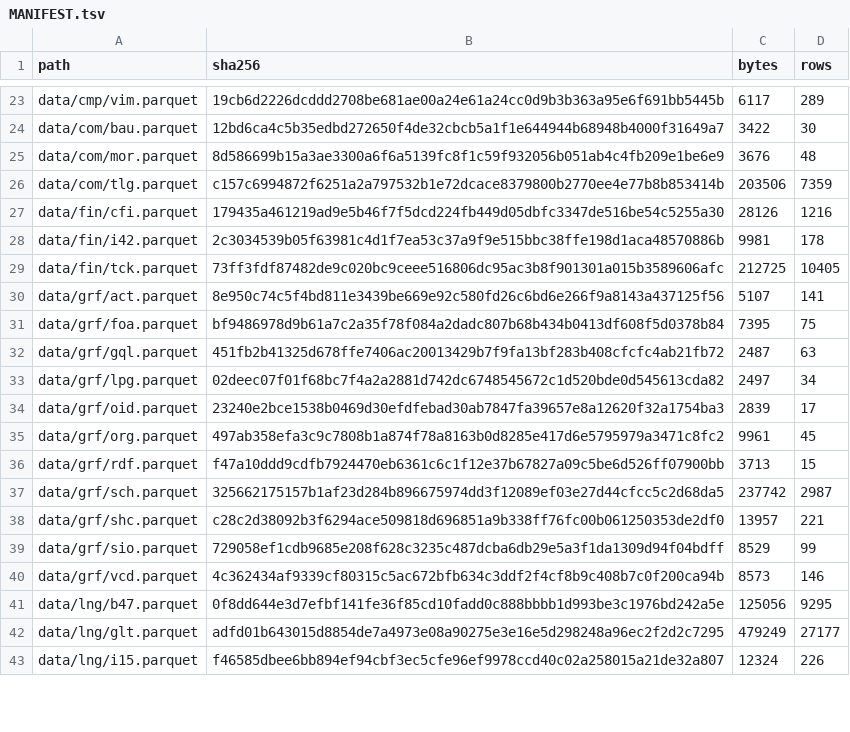
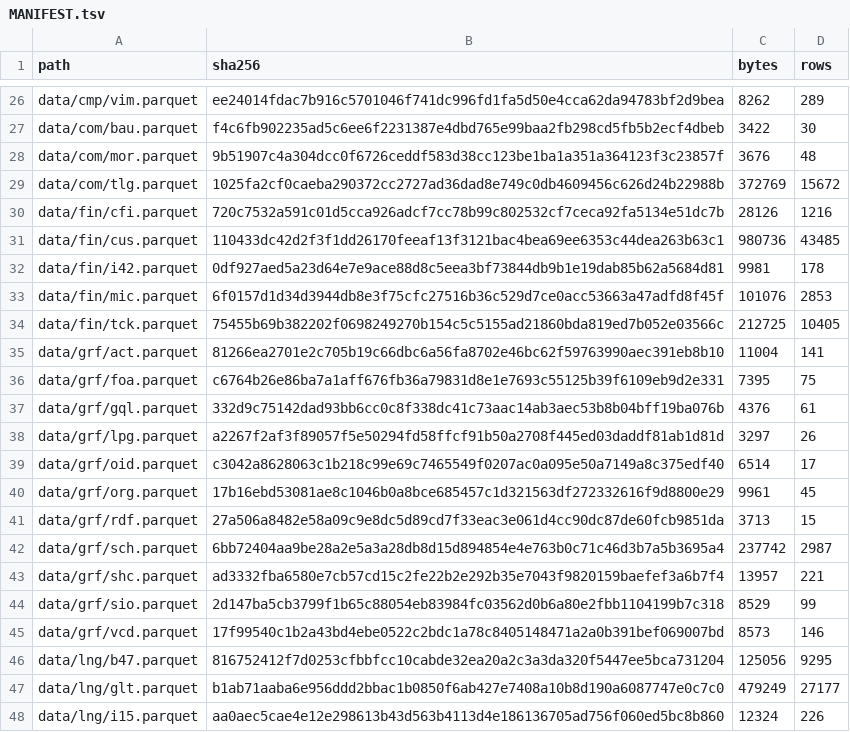
Before and after one commit to brennercruvinel/3char-pipeline, a TSV file: deposit/MANIFEST.tsv, drawn as a sheet; only a part is shown, gaps mark what is left out; addresses are those after the commit; the diff covers the shown part only; the diff names each change by its address in the sheet, - before the commit and + after, or states it on an @@ line.

```diff
--- a/deposit/MANIFEST.tsv
+++ b/deposit/MANIFEST.tsv
-B26 (sha256): 19cb6d2226dcddd2708be681ae00a24e61a24cc0d9b3b363a95e6f691bb5445b
+B26 (sha256): ee24014fdac7b916c5701046f741dc996fd1fa5d50e4cca62da94783bf2d9bea
-C26 (bytes): 6117
+C26 (bytes): 8262
-B27 (sha256): 12bd6ca4c5b35edbd272650f4de32cbcb5a1f1e644944b68948b4000f31649a7
+B27 (sha256): f4c6fb902235ad5c6ee6f2231387e4dbd765e99baa2fb298cd5fb5b2ecf4dbeb
-B28 (sha256): 8d586699b15a3ae3300a6f6a5139fc8f1c59f932056b051ab4c4fb209e1be6e9
+B28 (sha256): 9b51907c4a304dcc0f6726ceddf583d38cc123be1ba1a351a364123f3c23857f
-B29 (sha256): c157c6994872f6251a2a797532b1e72dcace8379800b2770ee4e77b8b853414b
+B29 (sha256): 1025fa2cf0caeba290372cc2727ad36dad8e749c0db4609456c626d24b22988b
-C29 (bytes): 203506
+C29 (bytes): 372769
-D29 (rows): 7359
+D29 (rows): 15672
-B30 (sha256): 179435a461219ad9e5b46f7f5dcd224fb449d05dbfc3347de516be54c5255a30
+B30 (sha256): 720c7532a591c01d5cca926adcf7cc78b99c802532cf7ceca92fa5134e51dc7b
+row 31: data/fin/cus.parquet | 110433dc42d2f3f1dd26170feeaf13f3121bac4bea69ee6353c44dea263b63c1 | 980736 | 43485
-B32 (sha256): 2c3034539b05f63981c4d1f7ea53c37a9f9e515bbc38ffe198d1aca48570886b
+B32 (sha256): 0df927aed5a23d64e7e9ace88d8c5eea3bf73844db9b1e19dab85b62a5684d81
+row 33: data/fin/mic.parquet | 6f0157d1d34d3944db8e3f75cfc27516b36c529d7ce0acc53663a47adfd8f45f | 101076 | 2853
-B34 (sha256): 73ff3fdf87482de9c020bc9ceee516806dc95ac3b8f901301a015b3589606afc
+B34 (sha256): 75455b69b382202f0698249270b154c5c5155ad21860bda819ed7b052e03566c
-B35 (sha256): 8e950c74c5f4bd811e3439be669e92c580fd26c6bd6e266f9a8143a437125f56
+B35 (sha256): 81266ea2701e2c705b19c66dbc6a56fa8702e46bc62f59763990aec391eb8b10
-C35 (bytes): 5107
+C35 (bytes): 11004
-B36 (sha256): bf9486978d9b61a7c2a35f78f084a2dadc807b68b434b0413df608f5d0378b84
+B36 (sha256): c6764b26e86ba7a1aff676fb36a79831d8e1e7693c55125b39f6109eb9d2e331
-B37 (sha256): 451fb2b41325d678ffe7406ac20013429b7f9fa13bf283b408cfcfc4ab21fb72
+B37 (sha256): 332d9c75142dad93bb6cc0c8f338dc41c73aac14ab3aec53b8b04bff19ba076b
-C37 (bytes): 2487
+C37 (bytes): 4376
-D37 (rows): 63
+D37 (rows): 61
-B38 (sha256): 02deec07f01f68bc7f4a2a2881d742dc6748545672c1d520bde0d545613cda82
+B38 (sha256): a2267f2af3f89057f5e50294fd58ffcf91b50a2708f445ed03daddf81ab1d81d
-C38 (bytes): 2497
+C38 (bytes): 3297
-D38 (rows): 34
+D38 (rows): 26
-B39 (sha256): 23240e2bce1538b0469d30efdfebad30ab7847fa39657e8a12620f32a1754ba3
+B39 (sha256): c3042a8628063c1b218c99e69c7465549f0207ac0a095e50a7149a8c375edf40
-C39 (bytes): 2839
+C39 (bytes): 6514
-B40 (sha256): 497ab358efa3c9c7808b1a874f78a8163b0d8285e417d6e5795979a3471c8fc2
+B40 (sha256): 17b16ebd53081ae8c1046b0a8bce685457c1d321563df272332616f9d8800e29
-B41 (sha256): f47a10ddd9cdfb7924470eb6361c6c1f12e37b67827a09c5be6d526ff07900bb
+B41 (sha256): 27a506a8482e58a09c9e8dc5d89cd7f33eac3e061d4cc90dc87de60fcb9851da
-B42 (sha256): 325662175157b1af23d284b896675974dd3f12089ef03e27d44cfcc5c2d68da5
+B42 (sha256): 6bb72404aa9be28a2e5a3a28db8d15d894854e4e763b0c71c46d3b7a5b3695a4
-B43 (sha256): c28c2d38092b3f6294ace509818d696851a9b338ff76fc00b061250353de2df0
+B43 (sha256): ad3332fba6580e7cb57cd15c2fe22b2e292b35e7043f9820159baefef3a6b7f4
-B44 (sha256): 729058ef1cdb9685e208f628c3235c487dcba6db29e5a3f1da1309d94f04bdff
+B44 (sha256): 2d147ba5cb3799f1b65c88054eb83984fc03562d0b6a80e2fbb1104199b7c318
-B45 (sha256): 4c362434af9339cf80315c5ac672bfb634c3ddf2f4cf8b9c408b7c0f200ca94b
+B45 (sha256): 17f99540c1b2a43bd4ebe0522c2bdc1a78c8405148471a2a0b391bef069007bd
-B46 (sha256): 0f8dd644e3d7efbf141fe36f85cd10fadd0c888bbbb1d993be3c1976bd242a5e
+B46 (sha256): 816752412f7d0253cfbbfcc10cabde32ea20a2c3a3da320f5447ee5bca731204
-B47 (sha256): adfd01b643015d8854de7a4973e08a90275e3e16e5d298248a96ec2f2d2c7295
+B47 (sha256): b1ab71aaba6e956ddd2bbac1b0850f6ab427e7408a10b8d190a6087747e0c7c0
-B48 (sha256): f46585dbee6bb894ef94cbf3ec5cfe96ef9978ccd40c02a258015a21de32a807
+B48 (sha256): aa0aec5cae4e12e298613b43d563b4113d4e186136705ad756f060ed5bc8b860
```
Also changed, not shown: 4 added rows and 53 edited cells elsewhere in this file, CHECKSUMS.tsv, history/SOURCES.tsv, 19 other files.
